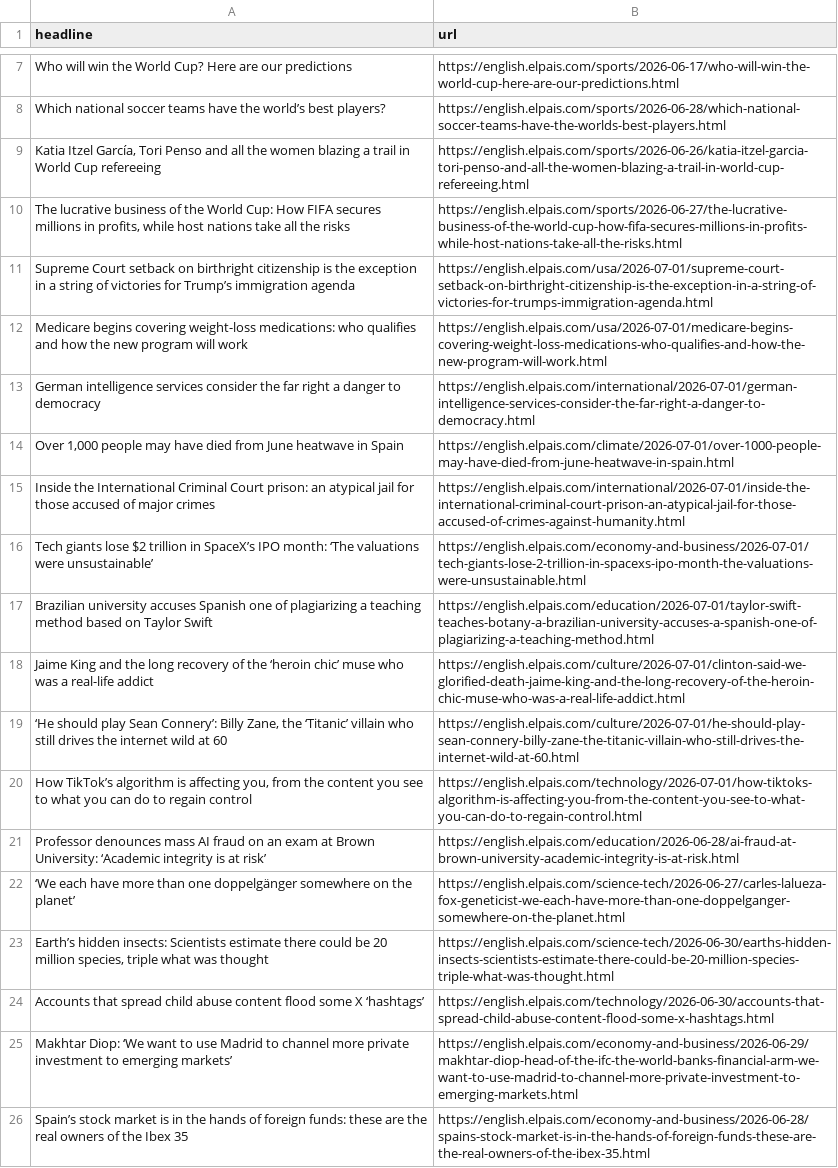
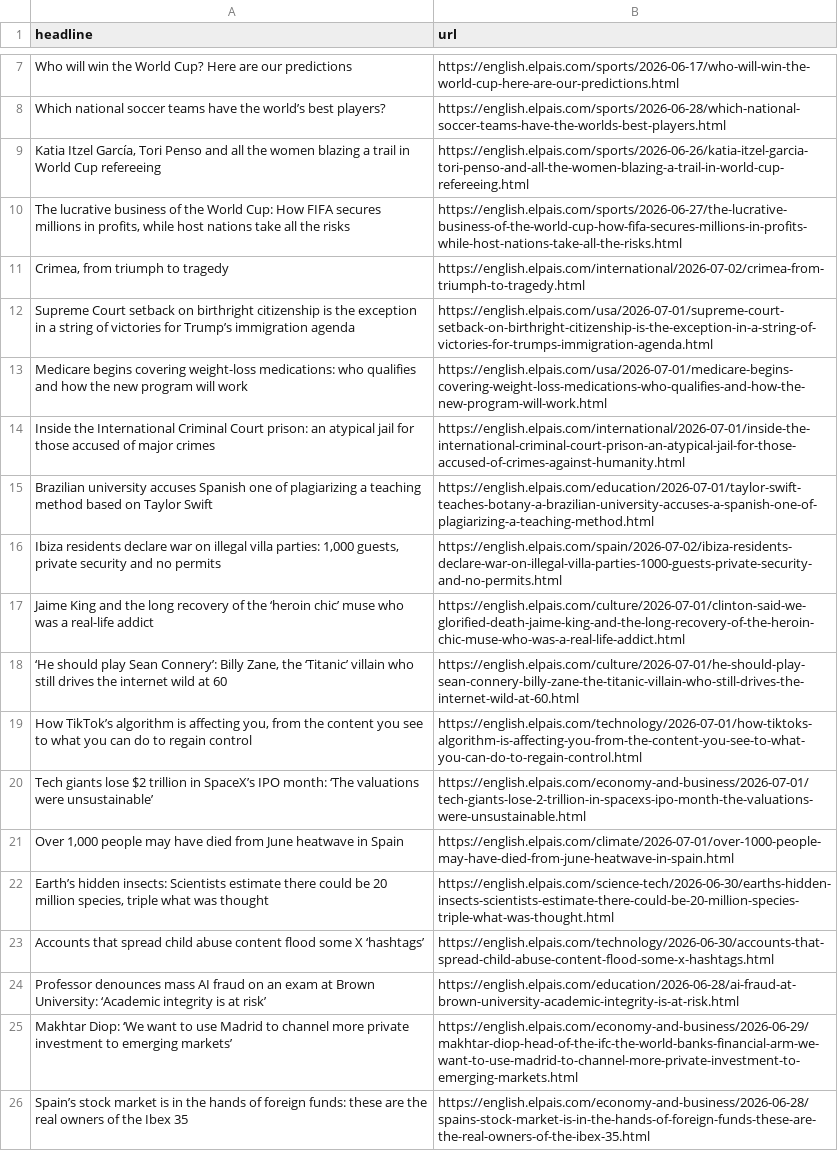
Before and after one commit to JSorrell99/el-pais-autoscraper, a CSV file: headlines.csv, drawn as a sheet; only a part is shown, gaps mark what is left out.

```diff
--- a/headlines.csv
+++ b/headlines.csv
@@ -10,9 +10,8 @@ Which national soccer teams have the world’s best players?,https://english.elp
 "The lucrative business of the World Cup: How FIFA secures millions in profits, while host nations take all the risks ",https://english.elpais.com/sports/2026-06-27/the-lucrative-business-of-the-world-cup-how-fifa-secures-millions-in-profits-while-host-nations-take-all-the-risks.html
+"Crimea, from triumph to tragedy",https://english.elpais.com/international/2026-07-02/crimea-from-triumph-to-tragedy.html
 Supreme Court setback on birthright citizenship is the exception in a string of victories for Trump’s immigration agenda ,https://english.elpais.com/usa/2026-07-01/supreme-court-setback-on-birthright-citizenship-is-the-exception-in-a-string-of-victories-for-trumps-immigration-agenda.html
 Medicare begins covering weight-loss medications: who qualifies and how the new program will work ,https://english.elpais.com/usa/2026-07-01/medicare-begins-covering-weight-loss-medications-who-qualifies-and-how-the-new-program-will-work.html
-German intelligence services consider the far right a danger to democracy,https://english.elpais.com/international/2026-07-01/german-intelligence-services-consider-the-far-right-a-danger-to-democracy.html
-"Over 1,000 people may have died from June heatwave in Spain",https://english.elpais.com/climate/2026-07-01/over-1000-people-may-have-died-from-june-heatwave-in-spain.html
 Inside the International Criminal Court prison: an atypical jail for those accused of major crimes,https://english.elpais.com/international/2026-07-01/inside-the-international-criminal-court-prison-an-atypical-jail-for-those-accused-of-crimes-against-humanity.html
-Tech giants lose $2 trillion in SpaceX’s IPO month: ‘The valuations were unsustainable’,https://english.elpais.com/economy-and-business/2026-07-01/tech-giants-lose-2-trillion-in-spacexs-ipo-month-the-valuations-were-unsustainable.html
 Brazilian university accuses Spanish one of plagiarizing a teaching method based on Taylor Swift,https://english.elpais.com/education/2026-07-01/taylor-swift-teaches-botany-a-brazilian-university-accuses-a-spanish-one-of-plagiarizing-a-teaching-method.html
+"Ibiza residents declare war on illegal villa parties: 1,000 guests, private security and no permits",https://english.elpais.com/spain/2026-07-02/ibiza-residents-declare-war-on-illegal-villa-parties-1000-guests-private-security-and-no-permits.html
  Jaime King and the long recovery of the ‘heroin chic’ muse who was a real-life addict,https://english.elpais.com/culture/2026-07-01/clinton-said-we-glorified-death-jaime-king-and-the-long-recovery-of-the-heroin-chic-muse-who-was-a-real-life-addict.html
@@ -20,6 +19,7 @@ Brazilian university accuses Spanish one of plagiarizing a teaching method base
 "How TikTok’s algorithm is affecting you, from the content you see to what you can do to regain control",https://english.elpais.com/technology/2026-07-01/how-tiktoks-algorithm-is-affecting-you-from-the-content-you-see-to-what-you-can-do-to-regain-control.html
-Professor denounces mass AI fraud on an exam at Brown University: ‘Academic integrity is at risk’,https://english.elpais.com/education/2026-06-28/ai-fraud-at-brown-university-academic-integrity-is-at-risk.html
-‘We each have more than one doppelgänger somewhere on the planet’,https://english.elpais.com/science-tech/2026-06-27/carles-lalueza-fox-geneticist-we-each-have-more-than-one-doppelganger-somewhere-on-the-planet.html
+Tech giants lose $2 trillion in SpaceX’s IPO month: ‘The valuations were unsustainable’,https://english.elpais.com/economy-and-business/2026-07-01/tech-giants-lose-2-trillion-in-spacexs-ipo-month-the-valuations-were-unsustainable.html
+"Over 1,000 people may have died from June heatwave in Spain",https://english.elpais.com/climate/2026-07-01/over-1000-people-may-have-died-from-june-heatwave-in-spain.html
 "Earth’s hidden insects: Scientists estimate there could be 20 million species, triple what was thought",https://english.elpais.com/science-tech/2026-06-30/earths-hidden-insects-scientists-estimate-there-could-be-20-million-species-triple-what-was-thought.html
 Accounts that spread child abuse content flood some X ‘hashtags’,https://english.elpais.com/technology/2026-06-30/accounts-that-spread-child-abuse-content-flood-some-x-hashtags.html
+Professor denounces mass AI fraud on an exam at Brown University: ‘Academic integrity is at risk’,https://english.elpais.com/education/2026-06-28/ai-fraud-at-brown-university-academic-integrity-is-at-risk.html
 Makhtar Diop: ‘We want to use Madrid to channel more private investment to emerging markets’,https://english.elpais.com/economy-and-business/2026-06-29/makhtar-diop-head-of-the-ifc-the-world-banks-financial-arm-we-want-to-use-madrid-to-channel-more-private-investment-to-emerging-markets.html
```
